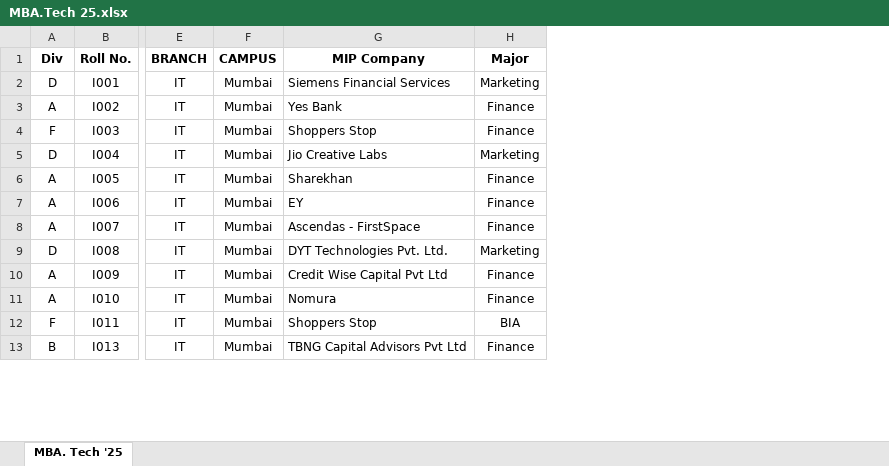
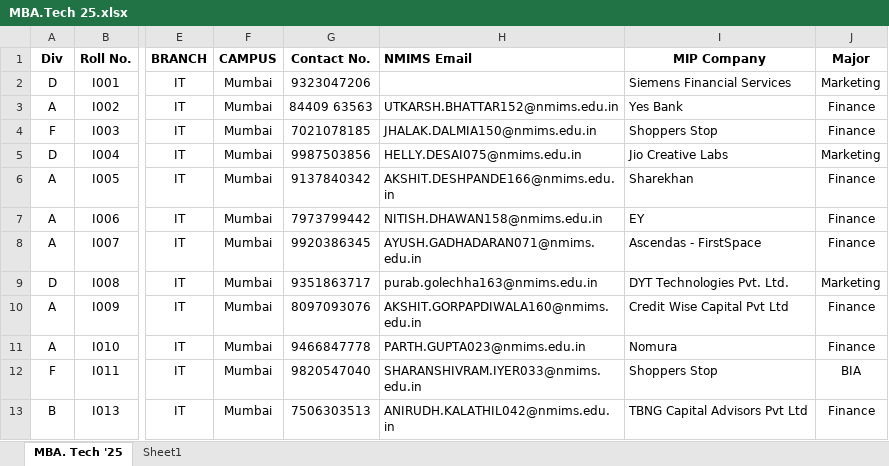
Before and after one commit to Am-ShivA/MBA.Tech-Data, an Excel workbook: MBA.Tech 25.xlsx, sheet MBA. Tech '25, drawn as a sheet; only a part is shown, gaps mark what is left out; values as stored, in another font and other column widths than the file's, no borders; the diff names each change by its address in the sheet, - before the commit and + after, or states it on an @@ line.

Commit message:
Final update: Included MBA.Tech 25.xlsx changes and app.py modifications for contact info analysis

```diff
--- a/MBA.Tech 25.xlsx (sheet MBA. Tech '25)
+++ b/MBA.Tech 25.xlsx (sheet MBA. Tech '25)
+sheet tab: Sheet1
+column G (Contact No.), rows 2-13: 9323047206 | 84409 63563 | 7021078185 | 9987503856 | 9137840342 | 7973799442 | 9920386345 | 9351863717 | 8097093076 | 9466847778 | 9820547040 | 7506303513
+column H (NMIMS Email), rows 3-13: UTKARSH.BHATTAR152@nmims.edu.in | JHALAK.DALMIA150@nmims.edu.in | HELLY.DESAI075@nmims.edu.in | AKSHIT.DESHPANDE166@nmims.edu.in | NITISH.DHAWAN158@nmims.edu.in | AYUSH.GADHADARAN071@nmims.edu.in | purab.golechha163@nmims.edu.in | AKSHIT.GORPAPDIWALA160@nmims.edu.in | PARTH.GUPTA023@nmims.edu.in | SHARANSHIVRAM.IYER033@nmims.edu.in | ANIRUDH.KALATHIL042@nmims.edu.in
```
Also changed, not shown: 1 other file.
